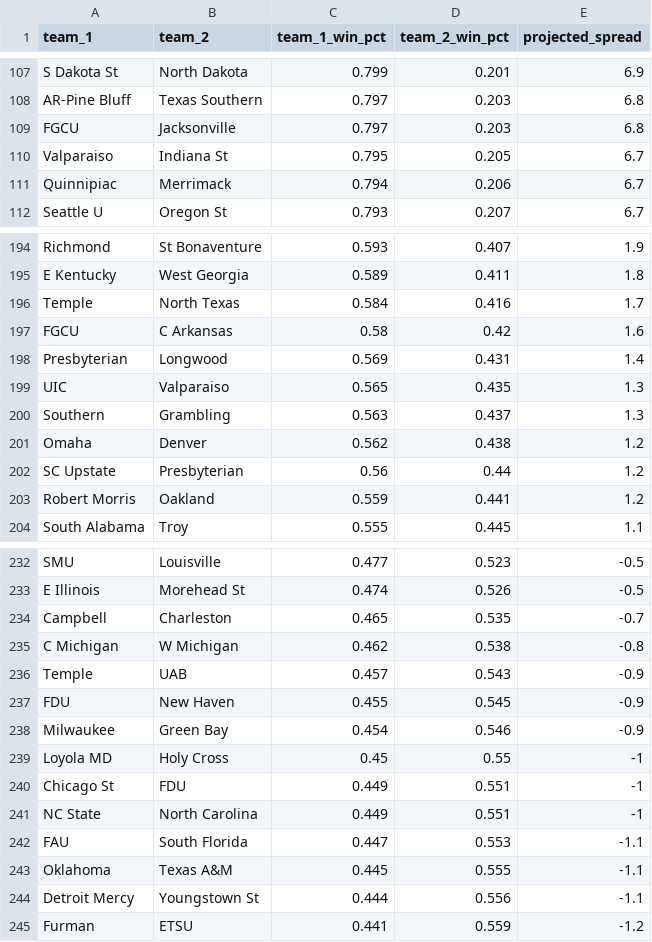
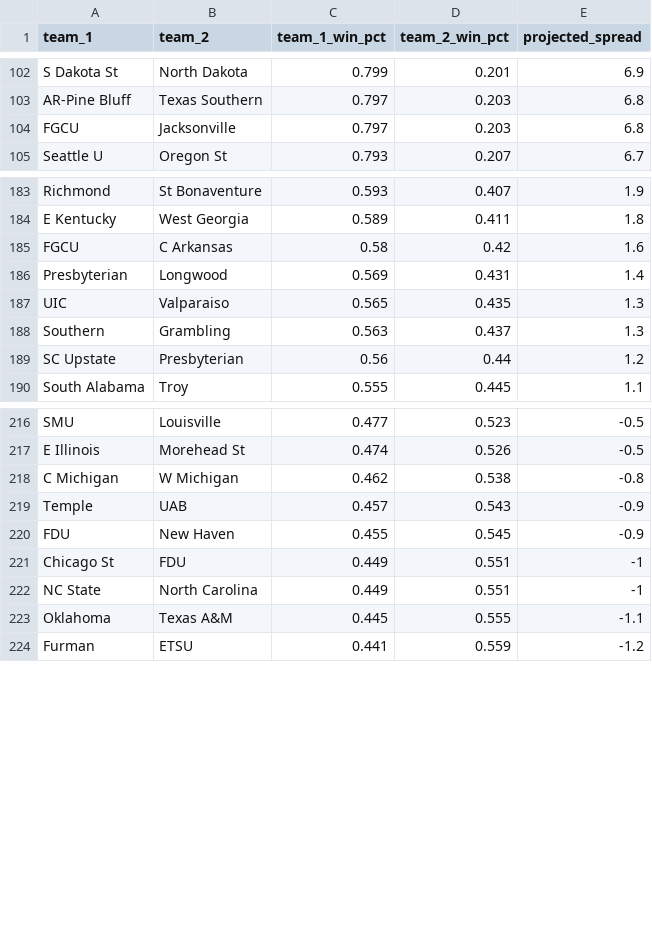
Before and after one commit to lukecassada05-eng/lukecassada.github.io, a CSV file: CBB/data/CBB_Elo_Future_Game_Predictions.csv, drawn as a sheet; only a part is shown, gaps mark what is left out; removed rows and columns are numbered as before the commit, all else as after; the diff covers the shown part only; the diff names each change by its address in the sheet, - before the commit and + after, or states it on an @@ line.

```diff
--- a/CBB/data/CBB_Elo_Future_Game_Predictions.csv
+++ b/CBB/data/CBB_Elo_Future_Game_Predictions.csv
-row 110: Valparaiso | Indiana St | 0.795 | 0.205 | 6.7
-row 111: Quinnipiac | Merrimack | 0.794 | 0.206 | 6.7
-row 196: Temple | North Texas | 0.584 | 0.416 | 1.7
-row 201: Omaha | Denver | 0.562 | 0.438 | 1.2
-row 203: Robert Morris | Oakland | 0.559 | 0.441 | 1.2
-row 234: Campbell | Charleston | 0.465 | 0.535 | -0.7
-row 238: Milwaukee | Green Bay | 0.454 | 0.546 | -0.9
-row 239: Loyola MD | Holy Cross | 0.45 | 0.55 | -1
-row 242: FAU | South Florida | 0.447 | 0.553 | -1.1
-row 244: Detroit Mercy | Youngstown St | 0.444 | 0.556 | -1.1
```
Also changed, not shown: 1 added row and 20 removed rows elsewhere in this file, CBB/data/CBB_Projected_Final_Records_2026.csv, CBB/data/CBB_Projected_Records_SOS_2026.csv.
